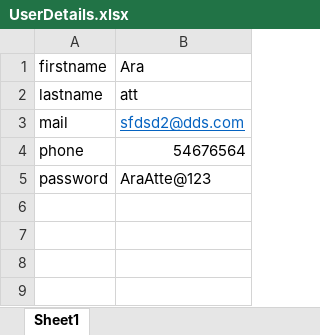
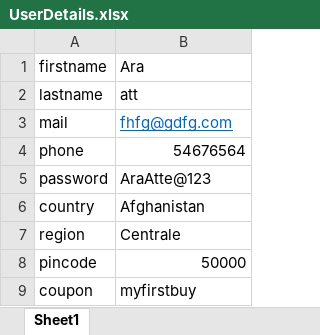
Before and after one commit to AravindAttepu/capstone_tutorialspoint, an Excel workbook: src/main/resources/UserDetails.xlsx, sheet Sheet1, drawn as a sheet; values as stored, in another font and other column widths than the file's, no borders; the diff names each change by its address in the sheet, - before the commit and + after, or states it on an @@ line.

```diff
--- a/src/main/resources/UserDetails.xlsx (sheet Sheet1)
+++ b/src/main/resources/UserDetails.xlsx (sheet Sheet1)
-B3: sfdsd2@dds.com
+B3: fhfg@gdfg.com
+row 6: country | Afghanistan
+row 7: region | Centrale
+row 8: pincode | 50000
+row 9: coupon | myfirstbuy
```
Also changed, not shown: 39 other files.
